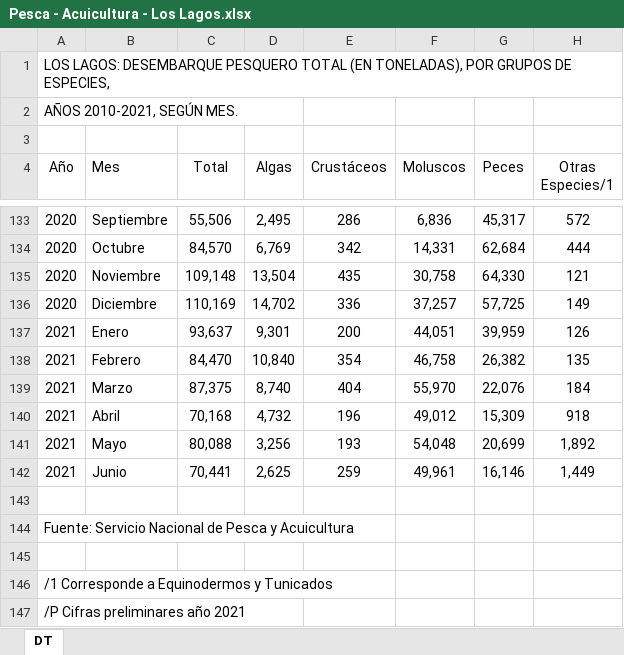
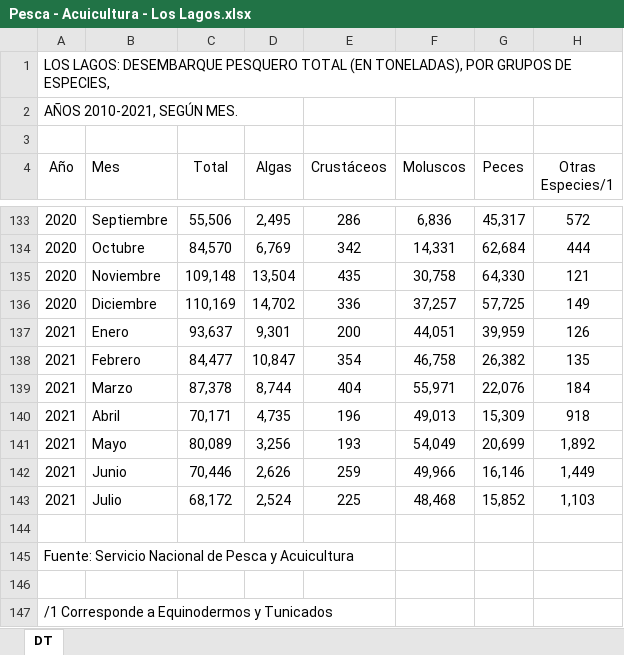
Before and after one commit to Sud-Austral/logicaEstadisticas, an Excel workbook: files/Pesca - Acuicultura - Los Lagos.xlsx, sheet DT, drawn as a sheet; only a part is shown, gaps mark what is left out; the shorter side is filled out with more unchanged rows; values as stored, in another font and other column widths than the file's, no borders; the diff names each change by its address in the sheet, - before the commit and + after, or states it on an @@ line.

```diff
--- a/files/Pesca - Acuicultura - Los Lagos.xlsx (sheet DT)
+++ b/files/Pesca - Acuicultura - Los Lagos.xlsx (sheet DT)
-C138 (Total): 84,470
+C138 (Total): 84,477
-D138 (Algas): 10,840
+D138 (Algas): 10,847
-C139 (Total): 87,375
+C139 (Total): 87,378
-D139 (Algas): 8,740
+D139 (Algas): 8,744
-F139 (Moluscos): 55,970
+F139 (Moluscos): 55,971
-C140 (Total): 70,168
+C140 (Total): 70,171
-D140 (Algas): 4,732
+D140 (Algas): 4,735
-F140 (Moluscos): 49,012
+F140 (Moluscos): 49,013
-C141 (Total): 80,088
+C141 (Total): 80,089
-F141 (Moluscos): 54,048
+F141 (Moluscos): 54,049
-C142 (Total): 70,441
+C142 (Total): 70,446
-D142 (Algas): 2,625
+D142 (Algas): 2,626
-F142 (Moluscos): 49,961
+F142 (Moluscos): 49,966
+row 143: 2021 | Julio | 68,172 | 2,524 | 225 | 48,468 | 15,852 | 1,103
```
Also changed, not shown: cFiles/Electricidad, Gas y Agua-Distribución Electrica-Biobío.xlsx, estadísticas-regionales.xlsx, 1 other file.
